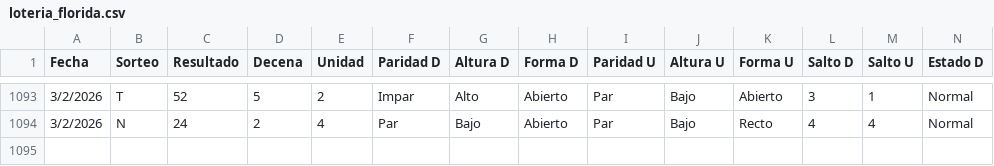
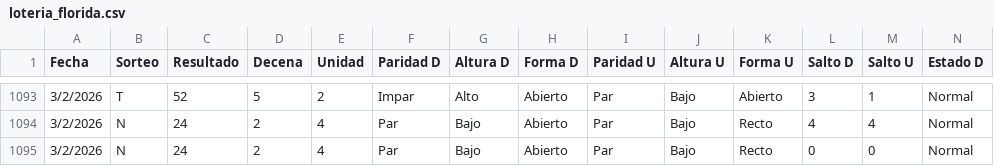
Before and after one commit to 3ln3gro735-lgtm/Florida-app, a CSV file: loteria_florida.csv, drawn as a sheet; only a part is shown, gaps mark what is left out; rows hold the shown columns only; the diff names each change by its address in the sheet, - before the commit and + after, or states it on an @@ line.

Commit message:
actualizando 4 Feb T

```diff
--- a/loteria_florida.csv
+++ b/loteria_florida.csv
+row 1095: 3/2/2026 | N | 24 | 2 | 4 | Par | Bajo | Abierto | Par | Bajo | Recto | 0 | 0 | Normal
```
